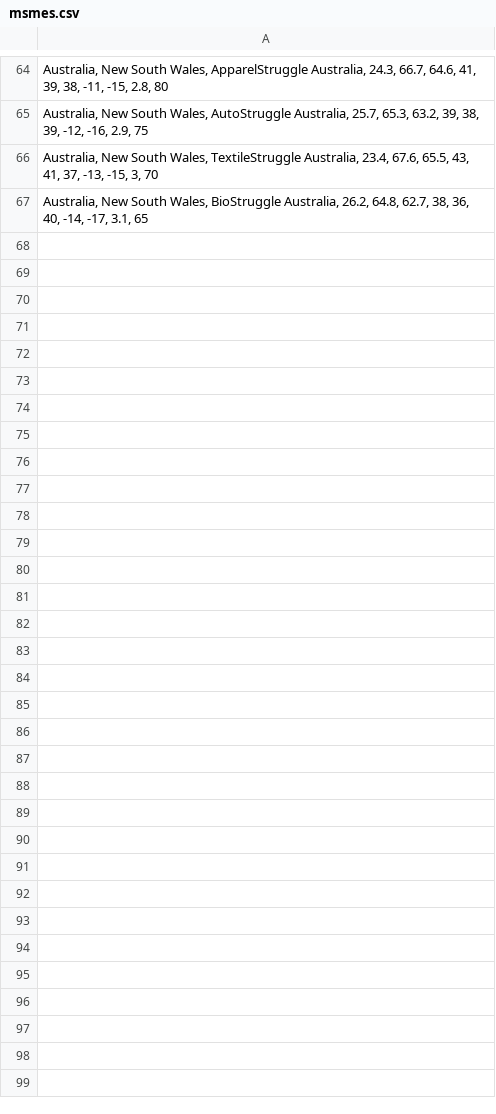
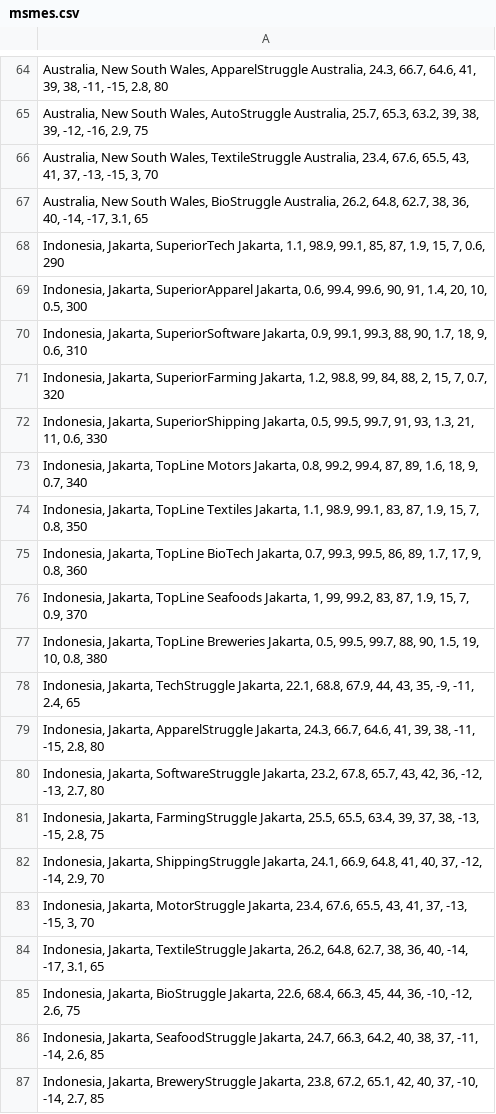
Before and after one commit to diwanmuhamad/heon-app, a CSV file: heon-be/src/files/msmes.csv, drawn as a sheet; only a part is shown, gaps mark what is left out; the diff names each change by its address in the sheet, - before the commit and + after, or states it on an @@ line.

Commit message:
update dataset

```diff
--- a/heon-be/src/files/msmes.csv
+++ b/heon-be/src/files/msmes.csv
+row 68: Indonesia, Jakarta, SuperiorTech Jakarta, 1.1, 98.9, 99.1, 85, 87, 1.9, 15, 7, 0.6, 290
+row 69: Indonesia, Jakarta, SuperiorApparel Jakarta, 0.6, 99.4, 99.6, 90, 91, 1.4, 20, 10, 0.5, 300
+row 70: Indonesia, Jakarta, SuperiorSoftware Jakarta, 0.9, 99.1, 99.3, 88, 90, 1.7, 18, 9, 0.6, 310
+row 71: Indonesia, Jakarta, SuperiorFarming Jakarta, 1.2, 98.8, 99, 84, 88, 2, 15, 7, 0.7, 320
+row 72: Indonesia, Jakarta, SuperiorShipping Jakarta, 0.5, 99.5, 99.7, 91, 93, 1.3, 21, 11, 0.6, 330
+row 73: Indonesia, Jakarta, TopLine Motors Jakarta, 0.8, 99.2, 99.4, 87, 89, 1.6, 18, 9, 0.7, 340
+row 74: Indonesia, Jakarta, TopLine Textiles Jakarta, 1.1, 98.9, 99.1, 83, 87, 1.9, 15, 7, 0.8, 350
+row 75: Indonesia, Jakarta, TopLine BioTech Jakarta, 0.7, 99.3, 99.5, 86, 89, 1.7, 17, 9, 0.8, 360
+row 76: Indonesia, Jakarta, TopLine Seafoods Jakarta, 1, 99, 99.2, 83, 87, 1.9, 15, 7, 0.9, 370
+row 77: Indonesia, Jakarta, TopLine Breweries Jakarta, 0.5, 99.5, 99.7, 88, 90, 1.5, 19, 10, 0.8, 380
+row 78: Indonesia, Jakarta, TechStruggle Jakarta, 22.1, 68.8, 67.9, 44, 43, 35, -9, -11, 2.4, 65
+row 79: Indonesia, Jakarta, ApparelStruggle Jakarta, 24.3, 66.7, 64.6, 41, 39, 38, -11, -15, 2.8, 80
+row 80: Indonesia, Jakarta, SoftwareStruggle Jakarta, 23.2, 67.8, 65.7, 43, 42, 36, -12, -13, 2.7, 80
+row 81: Indonesia, Jakarta, FarmingStruggle Jakarta, 25.5, 65.5, 63.4, 39, 37, 38, -13, -15, 2.8, 75
+row 82: Indonesia, Jakarta, ShippingStruggle Jakarta, 24.1, 66.9, 64.8, 41, 40, 37, -12, -14, 2.9, 70
+row 83: Indonesia, Jakarta, MotorStruggle Jakarta, 23.4, 67.6, 65.5, 43, 41, 37, -13, -15, 3, 70
+row 84: Indonesia, Jakarta, TextileStruggle Jakarta, 26.2, 64.8, 62.7, 38, 36, 40, -14, -17, 3.1, 65
+row 85: Indonesia, Jakarta, BioStruggle Jakarta, 22.6, 68.4, 66.3, 45, 44, 36, -10, -12, 2.6, 75
+row 86: Indonesia, Jakarta, SeafoodStruggle Jakarta, 24.7, 66.3, 64.2, 40, 38, 37, -11, -14, 2.6, 85
+row 87: Indonesia, Jakarta, BreweryStruggle Jakarta, 23.8, 67.2, 65.1, 42, 40, 37, -10, -14, 2.7, 85
```
